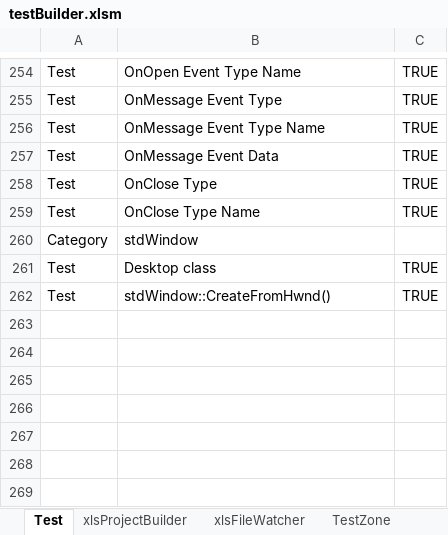
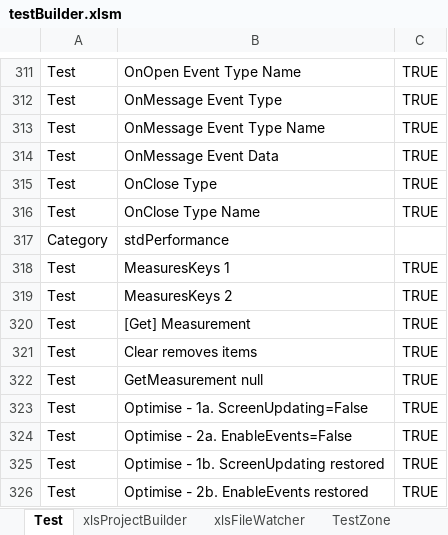
Before and after one commit to sancarn/stdVBA, an Excel workbook: testBuilder.xlsm, sheet Test, drawn as a sheet; only a part is shown, gaps mark what is left out; values as stored, in another font and other column widths than the file's, no borders; charts and pictures and conditional formats and table styles not drawn; addresses are those after the commit; the diff covers the shown part only; the diff names each change by its address in the sheet, - before the commit and + after, or states it on an @@ line.

Commit message:
Added shOutput to Test utility

```diff
--- a/testBuilder.xlsm (sheet Test)
+++ b/testBuilder.xlsm (sheet Test)
-B317: stdWindow
+B317: stdPerformance
+row 318: Test | MeasuresKeys 1 | TRUE
+row 319: Test | MeasuresKeys 2 | TRUE
+row 320: Test | [Get] Measurement | TRUE
-B321: Desktop class
+B321: Clear removes items
+row 322: Test | GetMeasurement null | TRUE
+row 323: Test | Optimise - 1a. ScreenUpdating=False | TRUE
+row 324: Test | Optimise - 2a. EnableEvents=False | TRUE
-B325: stdWindow::CreateFromHwnd()
+B325: Optimise - 1b. ScreenUpdating restored
+row 326: Test | Optimise - 2b. EnableEvents restored | TRUE
```
Also changed, not shown: 57 added rows elsewhere in this sheet, sheet TestZone.
